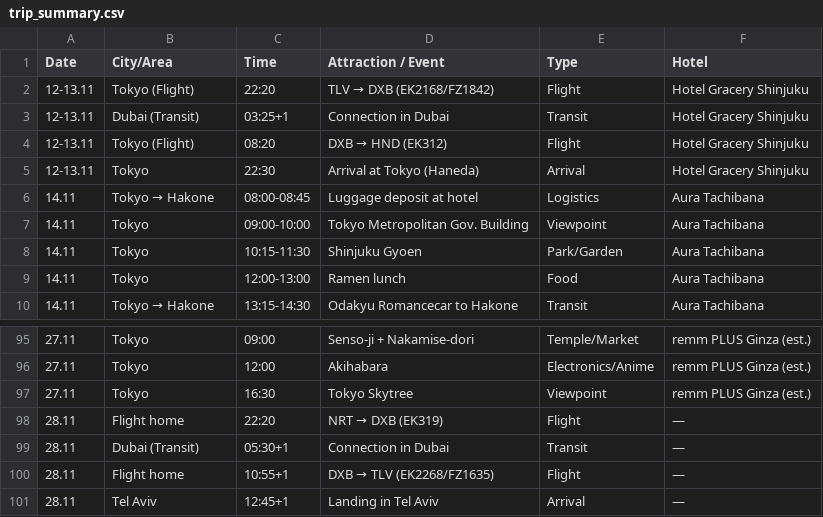
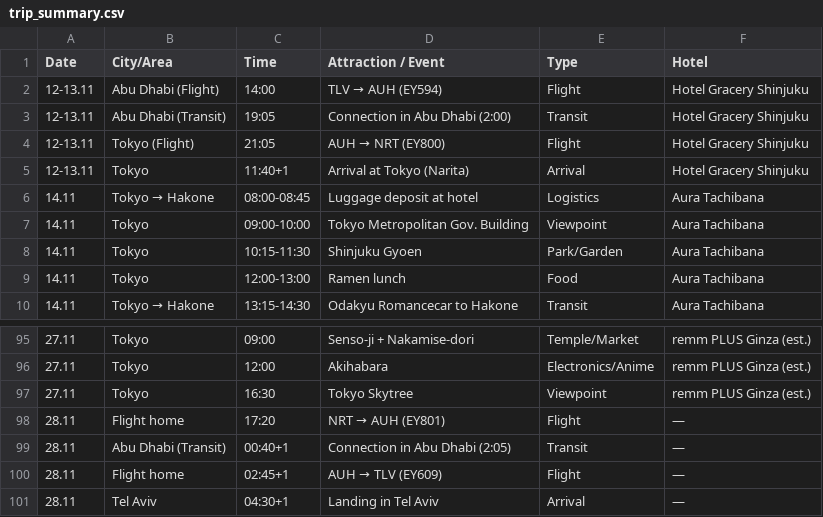
Before and after one commit to gilshenkar76/japan2026, a CSV file: trip_summary.csv, drawn as a sheet; only a part is shown, gaps mark what is left out.

Commit message:
Checkpoint itinerary and flight updates

```diff
--- a/trip_summary.csv
+++ b/trip_summary.csv
@@ -1,6 +1,6 @@
 Date,City/Area,Time,Attraction / Event,Type,Hotel
-12-13.11,Tokyo (Flight),22:20,TLV → DXB (EK2168/FZ1842),Flight,Hotel Gracery Shinjuku
-12-13.11,Dubai (Transit),03:25+1,Connection in Dubai,Transit,Hotel Gracery Shinjuku
-12-13.11,Tokyo (Flight),08:20,DXB → HND (EK312),Flight,Hotel Gracery Shinjuku
-12-13.11,Tokyo,22:30,Arrival at Tokyo (Haneda),Arrival,Hotel Gracery Shinjuku
+12-13.11,Abu Dhabi (Flight),14:00,TLV → AUH (EY594),Flight,Hotel Gracery Shinjuku
+12-13.11,Abu Dhabi (Transit),19:05,Connection in Abu Dhabi (2:00),Transit,Hotel Gracery Shinjuku
+12-13.11,Tokyo (Flight),21:05,AUH → NRT (EY800),Flight,Hotel Gracery Shinjuku
+12-13.11,Tokyo,11:40+1,Arrival at Tokyo (Narita),Arrival,Hotel Gracery Shinjuku
 14.11,Tokyo → Hakone,08:00-08:45,Luggage deposit at hotel,Logistics,Aura Tachibana
@@ -97,5 +97,5 @@ Date,City/Area,Time,Attraction / Event,Type,Hotel
 27.11,Tokyo,16:30,Tokyo Skytree,Viewpoint,remm PLUS Ginza (est.)
-28.11,Flight home,22:20,NRT → DXB (EK319),Flight,—
-28.11,Dubai (Transit),05:30+1,Connection in Dubai,Transit,—
-28.11,Flight home,10:55+1,DXB → TLV (EK2268/FZ1635),Flight,—
-28.11,Tel Aviv,12:45+1,Landing in Tel Aviv,Arrival,—
+28.11,Flight home,17:20,NRT → AUH (EY801),Flight,—
+28.11,Abu Dhabi (Transit),00:40+1,Connection in Abu Dhabi (2:05),Transit,—
+28.11,Flight home,02:45+1,AUH → TLV (EY609),Flight,—
+28.11,Tel Aviv,04:30+1,Landing in Tel Aviv,Arrival,—
```
Also changed, not shown: trip_itinerary.csv, 6 other files.
